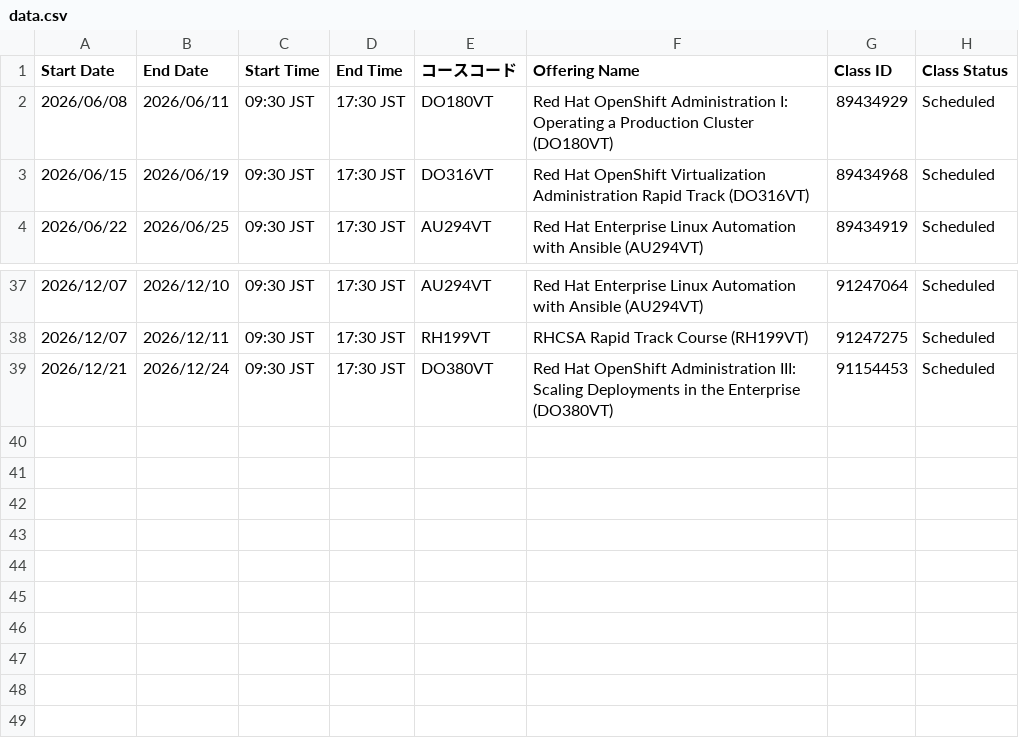
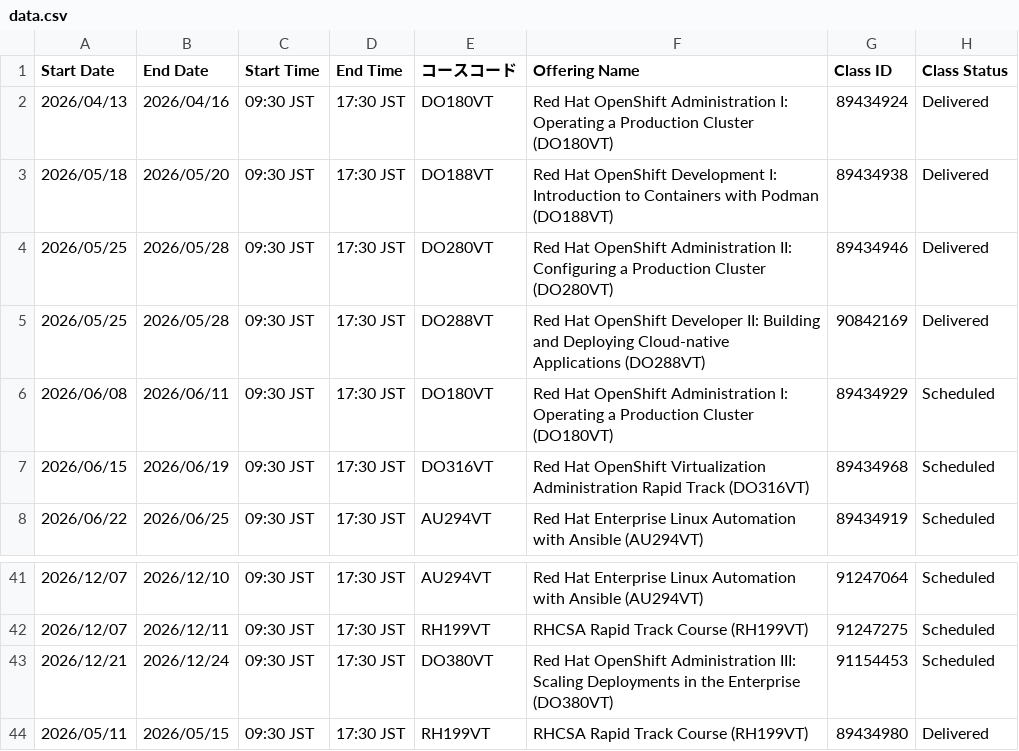
Before and after one commit to Lab8010/redhat-training-schedule, a CSV file: docs/data.csv, drawn as a sheet; only a part is shown, gaps mark what is left out.

Commit message:
chore(schedule): update data.csv from ClassOutlook export (2026-06-01 10:24)

```diff
--- a/docs/data.csv
+++ b/docs/data.csv
@@ -1,2 +1,6 @@
 Start Date,End Date,Start Time,End Time,コースコード,Offering Name,Class ID,Class Status
+2026/04/13,2026/04/16,09:30 JST,17:30 JST,DO180VT,Red Hat OpenShift Administration I: Operating a Production Cluster (DO180VT),89434924,Delivered
+2026/05/18,2026/05/20,09:30 JST,17:30 JST,DO188VT,Red Hat OpenShift Development I: Introduction to Containers with Podman (DO188VT),89434938,Delivered
+2026/05/25,2026/05/28,09:30 JST,17:30 JST,DO280VT,Red Hat OpenShift Administration II: Configuring a Production Cluster (DO280VT),89434946,Delivered
+2026/05/25,2026/05/28,09:30 JST,17:30 JST,DO288VT,Red Hat OpenShift Developer II: Building and Deploying Cloud-native Applications (DO288VT),90842169,Delivered
 2026/06/08,2026/06/11,09:30 JST,17:30 JST,DO180VT,Red Hat OpenShift Administration I: Operating a Production Cluster (DO180VT),89434929,Scheduled
@@ -39 +43,2 @@
 2026/12/21,2026/12/24,09:30 JST,17:30 JST,DO380VT,Red Hat OpenShift Administration III: Scaling Deployments in the Enterprise (DO380VT),91154453,Scheduled
+2026/05/11,2026/05/15,09:30 JST,17:30 JST,RH199VT,RHCSA Rapid Track Course (RH199VT),89434980,Delivered
```
